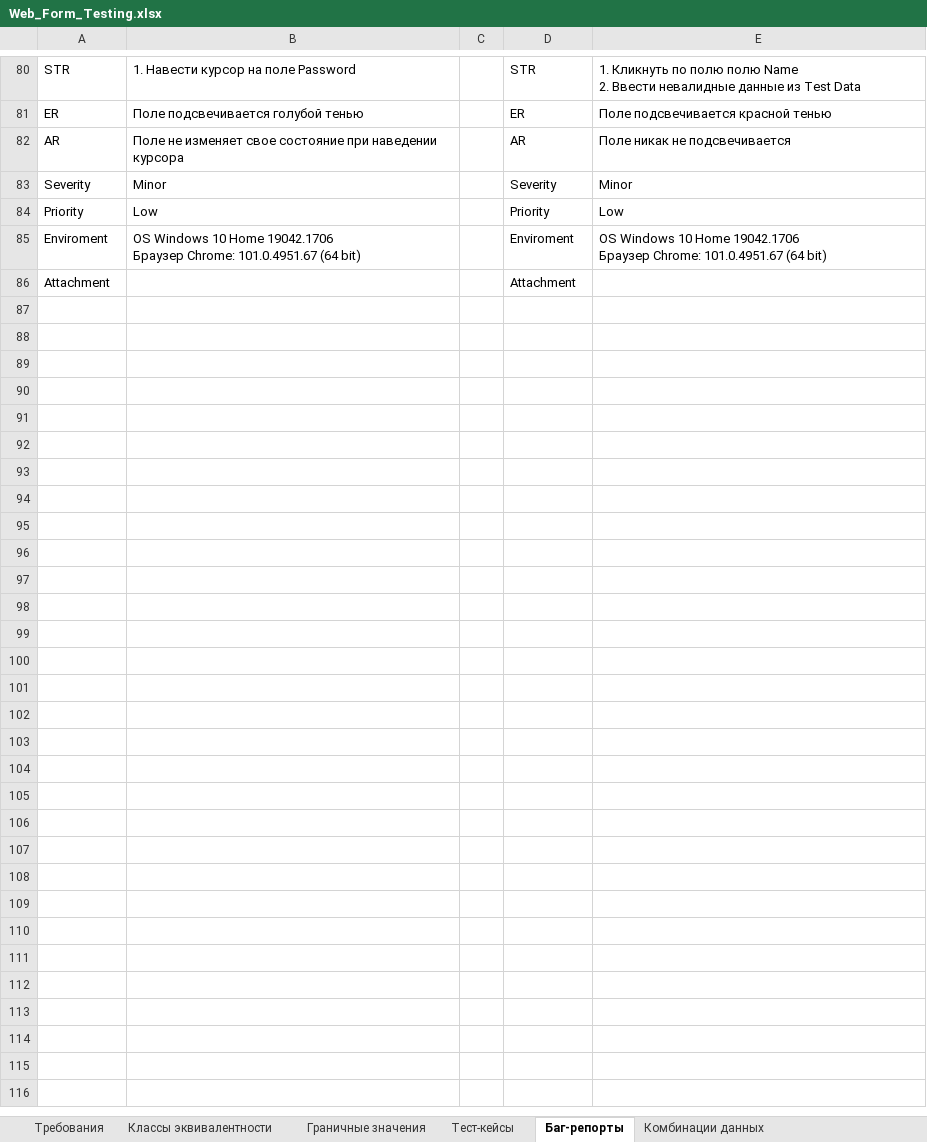
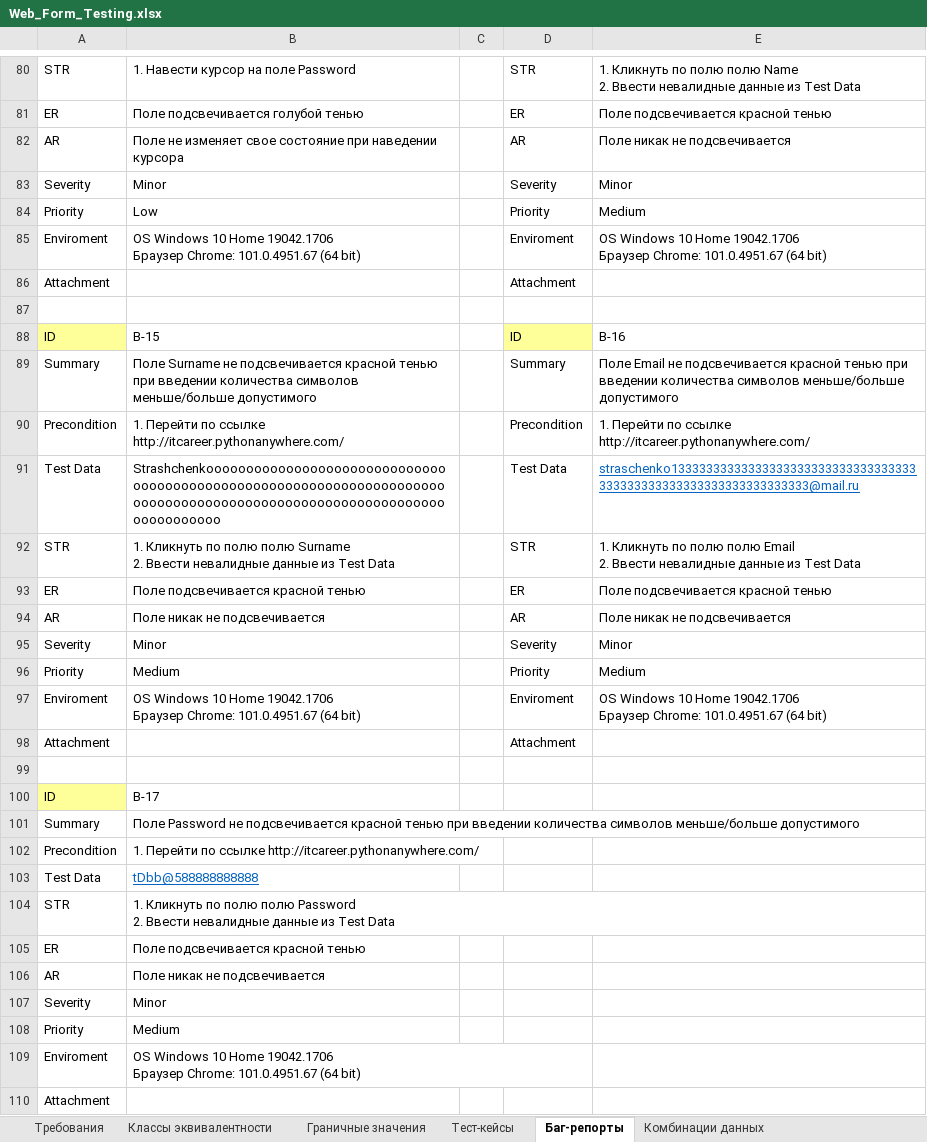
Before and after one commit to rnstrshchnk/WebTesting, an Excel workbook: Web_Form_Testing.xlsx, sheet Баг-репорты, drawn as a sheet; only a part is shown, gaps mark what is left out; values as stored, in another font and other column widths than the file's, no borders; charts and pictures not drawn; ↵ is a line break in a cell; the diff names each change by its address in the sheet, - before the commit and + after, or states it on an @@ line.

Commit message:
update web form testing (test data)

```diff
--- a/Web_Form_Testing.xlsx (sheet Баг-репорты)
+++ b/Web_Form_Testing.xlsx (sheet Баг-репорты)
-E84: Low
+E84: Medium
+row 87: (empty)
+row 88: ID | B-15 |  | ID | B-16
+row 89: Summary | Поле Surname не подсвечивается красной тенью при введении количества символов меньше/больше допустимого |  | Summary | Поле Email не подсвечивается красной тенью при введении количества символов меньше/больше допустимого
+row 90: Precondition | 1. Перейти по ссылке http://itcareer.pythonanywhere.com/ |  | Precondition | 1. Перейти по ссылке http://itcareer.pythonanywhere.com/
+row 91: Test Data | Strashchenkooooooooooooooooooooooooooooooooooooooooooooooooooooooooooooooooooooooooooooooooooooooooooooooooooooooooooooooooooooooo |  | Test Data | straschenko13333333333333333333333333333333333333333333333333333333333333333@mail.ru
+row 92: STR | 1. Кликнуть по полю полю Surname ↵ 2. Ввести невалидные данные из Test Data |  | STR | 1. Кликнуть по полю полю Email ↵ 2. Ввести невалидные данные из Test Data
+row 93: ER | Поле подсвечивается красной тенью |  | ER | Поле подсвечивается красной тенью
+row 94: AR | Поле никак не подсвечивается |  | AR | Поле никак не подсвечивается
+row 95: Severity | Minor |  | Severity | Minor
+row 96: Priority | Medium |  | Priority | Medium
+row 97: Enviroment | OS Windows 10 Home 19042.1706 ↵ Браузер Chrome: 101.0.4951.67 (64 bit) |  | Enviroment | OS Windows 10 Home 19042.1706 ↵ Браузер Chrome: 101.0.4951.67 (64 bit)
+row 98: Attachment |  |  | Attachment
+row 99: (empty)
+row 100: ID | B-17
+row 101: Summary | Поле Password не подсвечивается красной тенью при введении количества символов меньше/больше допустимого
+row 102: Precondition | 1. Перейти по ссылке http://itcareer.pythonanywhere.com/
+row 103: Test Data | tDbb@588888888888
+row 104: STR | 1. Кликнуть по полю полю Password ↵ 2. Ввести невалидные данные из Test Data
+row 105: ER | Поле подсвечивается красной тенью
+row 106: AR | Поле никак не подсвечивается
+row 107: Severity | Minor
+row 108: Priority | Medium
+row 109: Enviroment | OS Windows 10 Home 19042.1706 ↵ Браузер Chrome: 101.0.4951.67 (64 bit)
+row 110: Attachment
```
Also changed, not shown: sheet Комбинации данных, sheet Тест-кейсы, sheet Граничные значения.
